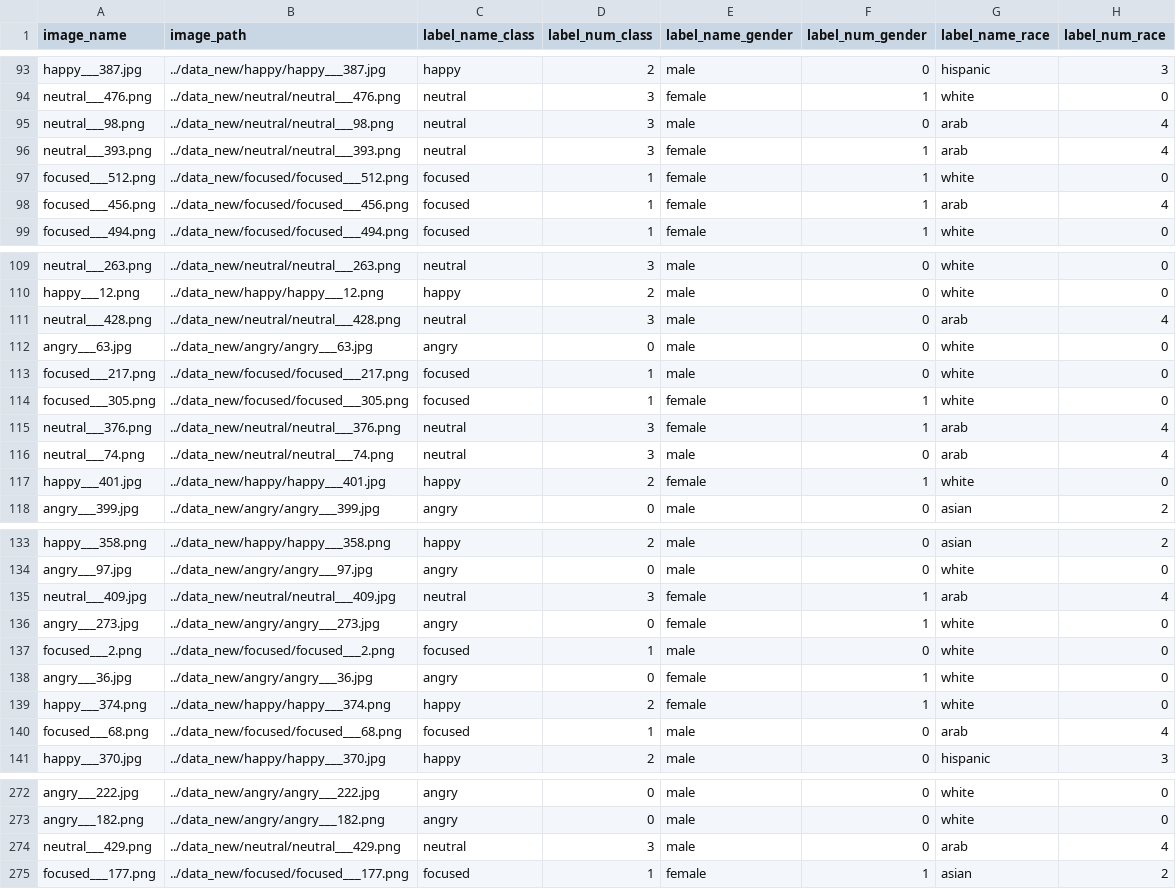
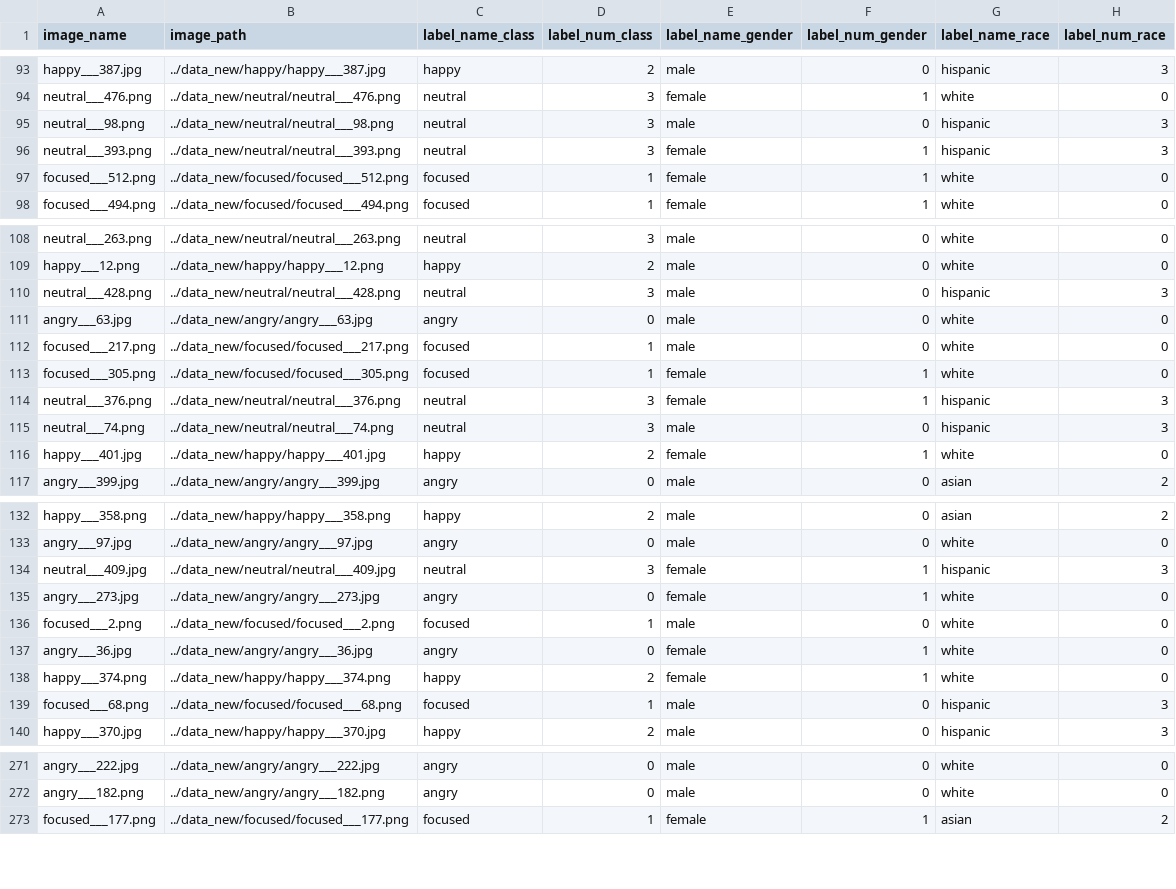
Before and after one commit to mattflahertyy/Machine-Learning-Facial-Recognition, a CSV file: part3/csv/test.csv, drawn as a sheet; only a part is shown, gaps mark what is left out; the diff covers the shown part only.

```diff
--- a/part3/csv/test.csv
+++ b/part3/csv/test.csv
@@ -94,6 +94,5 @@ happy___387.jpg,../data_new/happy/happy___387.jpg,happy,2,male,0,hispanic,3
 neutral___476.png,../data_new/neutral/neutral___476.png,neutral,3,female,1,white,0
-neutral___98.png,../data_new/neutral/neutral___98.png,neutral,3,male,0,arab,4
-neutral___393.png,../data_new/neutral/neutral___393.png,neutral,3,female,1,arab,4
+neutral___98.png,../data_new/neutral/neutral___98.png,neutral,3,male,0,hispanic,3
+neutral___393.png,../data_new/neutral/neutral___393.png,neutral,3,female,1,hispanic,3
 focused___512.png,../data_new/focused/focused___512.png,focused,1,female,1,white,0
-focused___456.png,../data_new/focused/focused___456.png,focused,1,female,1,arab,4
 focused___494.png,../data_new/focused/focused___494.png,focused,1,female,1,white,0
@@ -110,3 +109,3 @@ neutral___263.png,../data_new/neutral/neutral___263.png,neutral,3,male,0,white,0
 happy___12.png,../data_new/happy/happy___12.png,happy,2,male,0,white,0
-neutral___428.png,../data_new/neutral/neutral___428.png,neutral,3,male,0,arab,4
+neutral___428.png,../data_new/neutral/neutral___428.png,neutral,3,male,0,hispanic,3
 angry___63.jpg,../data_new/angry/angry___63.jpg,angry,0,male,0,white,0
@@ -114,4 +113,4 @@ focused___217.png,../data_new/focused/focused___217.png,focused,1,male,0,white,0
 focused___305.png,../data_new/focused/focused___305.png,focused,1,female,1,white,0
-neutral___376.png,../data_new/neutral/neutral___376.png,neutral,3,female,1,arab,4
-neutral___74.png,../data_new/neutral/neutral___74.png,neutral,3,male,0,arab,4
+neutral___376.png,../data_new/neutral/neutral___376.png,neutral,3,female,1,hispanic,3
+neutral___74.png,../data_new/neutral/neutral___74.png,neutral,3,male,0,hispanic,3
 happy___401.jpg,../data_new/happy/happy___401.jpg,happy,2,female,1,white,0
@@ -134,3 +133,3 @@ happy___358.png,../data_new/happy/happy___358.png,happy,2,male,0,asian,2
 angry___97.jpg,../data_new/angry/angry___97.jpg,angry,0,male,0,white,0
-neutral___409.jpg,../data_new/neutral/neutral___409.jpg,neutral,3,female,1,arab,4
+neutral___409.jpg,../data_new/neutral/neutral___409.jpg,neutral,3,female,1,hispanic,3
 angry___273.jpg,../data_new/angry/angry___273.jpg,angry,0,female,1,white,0
@@ -139,3 +138,3 @@ angry___36.jpg,../data_new/angry/angry___36.jpg,angry,0,female,1,white,0
 happy___374.png,../data_new/happy/happy___374.png,happy,2,female,1,white,0
-focused___68.png,../data_new/focused/focused___68.png,focused,1,male,0,arab,4
+focused___68.png,../data_new/focused/focused___68.png,focused,1,male,0,hispanic,3
 happy___370.jpg,../data_new/happy/happy___370.jpg,happy,2,male,0,hispanic,3
@@ -273,3 +272,2 @@ angry___222.jpg,../data_new/angry/angry___222.jpg,angry,0,male,0,white,0
 angry___182.png,../data_new/angry/angry___182.png,angry,0,male,0,white,0
-neutral___429.png,../data_new/neutral/neutral___429.png,neutral,3,male,0,arab,4
 focused___177.png,../data_new/focused/focused___177.png,focused,1,female,1,asian,2
```
Also changed, not shown: 18 edited cells elsewhere in this file, part3/csv/train.csv, part3/csv/validation.csv, 14 other files.
